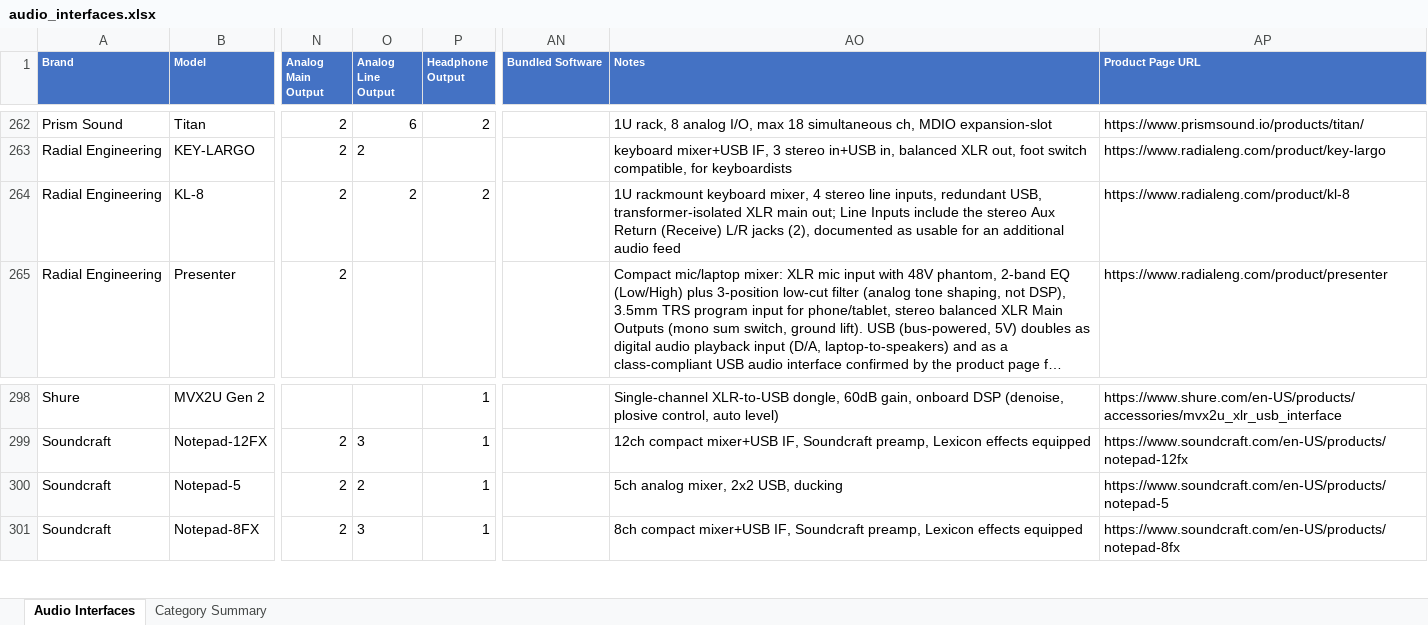
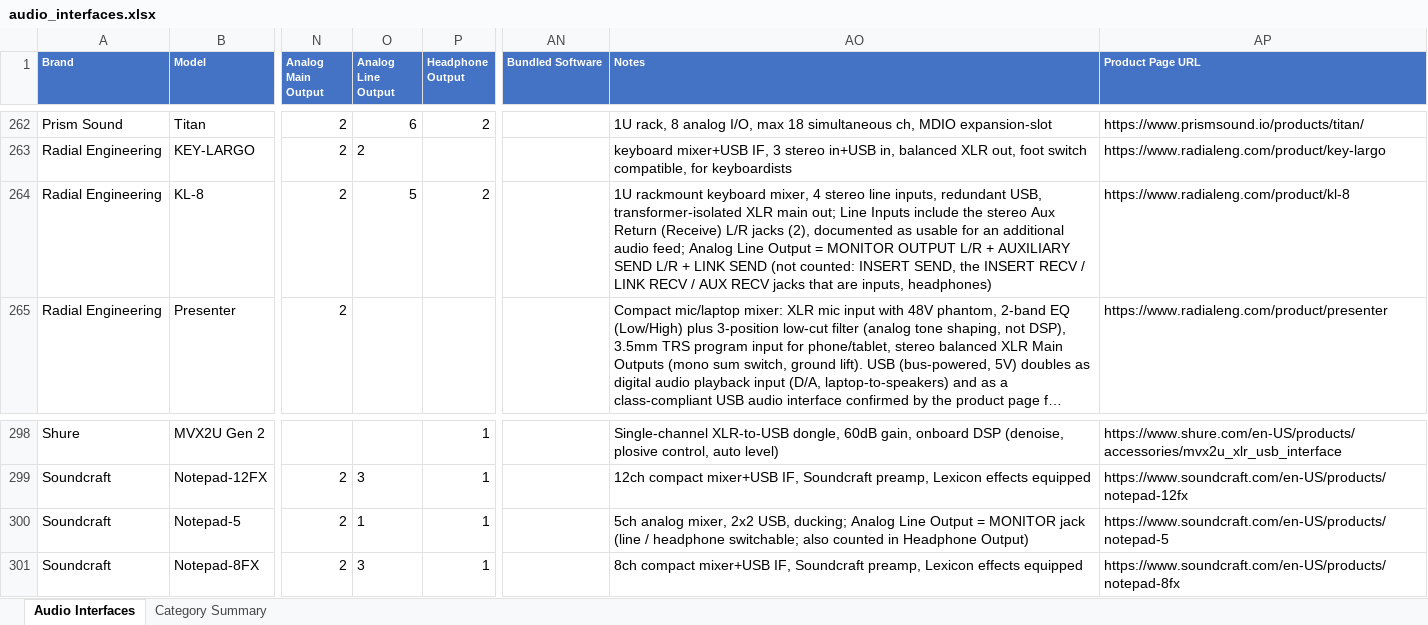
Before and after one commit to semnil/audio-interface-compare-site, an Excel workbook: data/audio_interfaces.xlsx, sheet Audio Interfaces, drawn as a sheet; only a part is shown, gaps mark what is left out; long unchanged cells end in …; values as stored, in another font and other column widths than the file's, no borders; the diff covers the shown part only; the diff names each change by its address in the sheet, - before the commit and + after, or states it on an @@ line.

```diff
--- a/data/audio_interfaces.xlsx (sheet Audio Interfaces)
+++ b/data/audio_interfaces.xlsx (sheet Audio Interfaces)
-O264 (Analog Line Output): 2
+O264 (Analog Line Output): 5
-AO264 (Notes): …additional audio feed
+AO264 (Notes): …additional audio feed; Analog Line Output = MONITOR OUTPUT L/R + AUXILIARY SEND L/R + LINK SEND (not counted: INSERT SEND, the INSERT RECV / LINK RECV / AUX RECV jacks that are inputs, headphones)
-O300 (Analog Line Output): 2
+O300 (Analog Line Output): 1
-AO300 (Notes): …2x2 USB, ducking
+AO300 (Notes): …2x2 USB, ducking; Analog Line Output = MONITOR jack (line / headphone switchable; also counted in Headphone Output)
```
Also changed, not shown: 24 edited cells elsewhere in this sheet.
